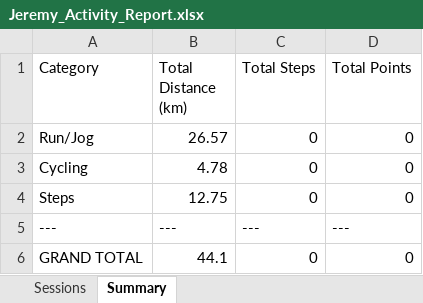
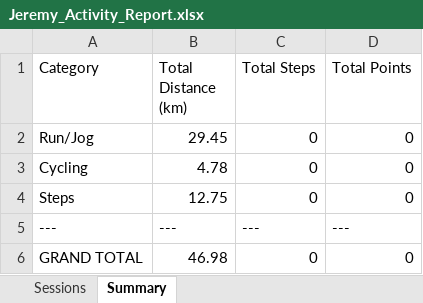
Before and after one commit to mrporky594/strides-and-sync, an Excel workbook: Reports/Members/Jeremy_Activity_Report.xlsx, sheet Summary, drawn as a sheet; values as stored, in another font and other column widths than the file's, no borders; the diff names each change by its address in the sheet, - before the commit and + after, or states it on an @@ line.

```diff
--- a/Reports/Members/Jeremy_Activity_Report.xlsx (sheet Summary)
+++ b/Reports/Members/Jeremy_Activity_Report.xlsx (sheet Summary)
-B2 (Total Distance (km)): 26.57
+B2 (Total Distance (km)): 29.45
-B6 (Total Distance (km)): 44.1
+B6 (Total Distance (km)): 46.98
```
Also changed, not shown: sheet Sessions, Reports/Members/CRX_Activity_Report.xlsx, Reports/Members/Kai Fong_Activity_Report.xlsx, 7 other files.
